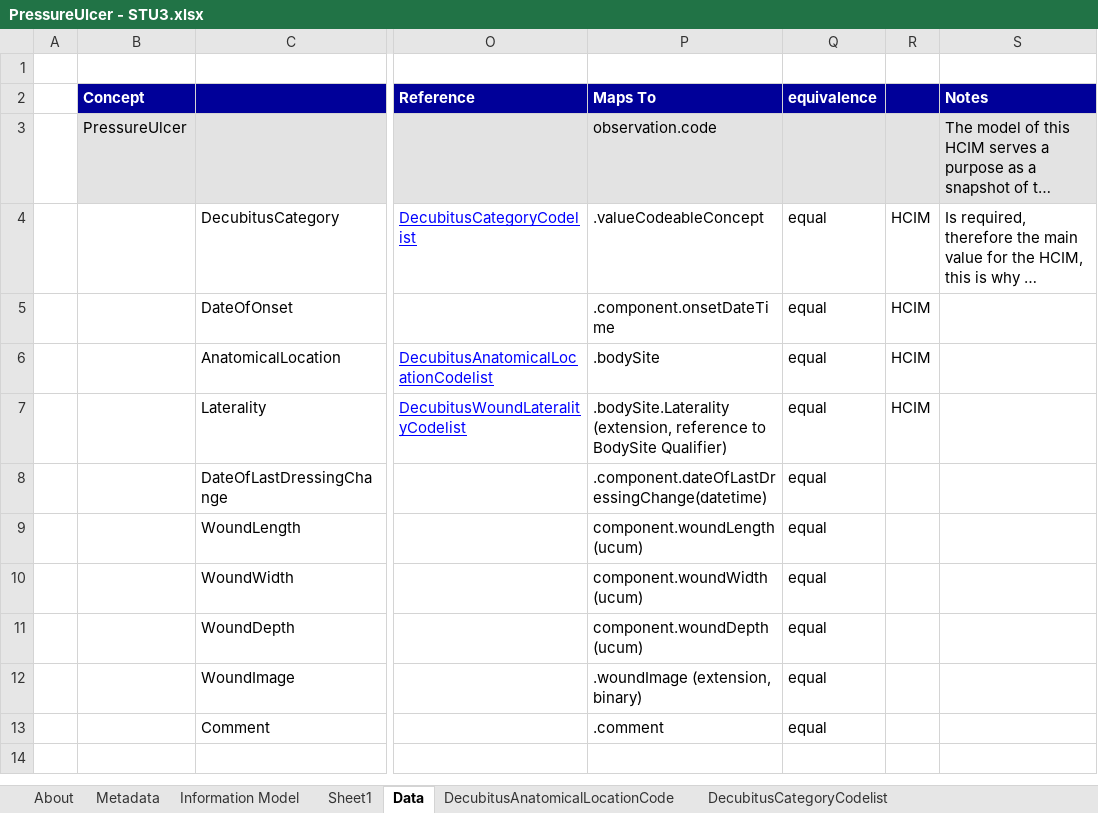
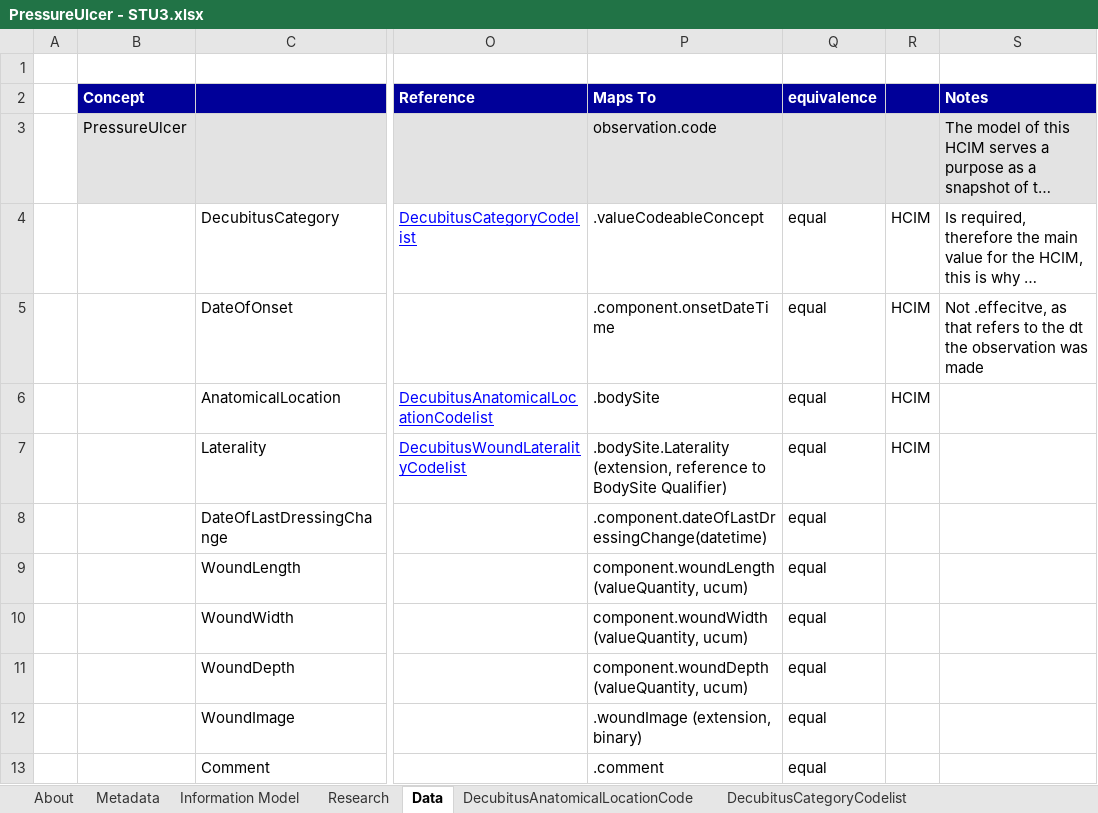
Before and after one commit to Nictiz/Nictiz-STU3-Zib2017, an Excel workbook: Mappings/PressureUlcer - STU3.xlsx, sheet Data, drawn as a sheet; only a part is shown, gaps mark what is left out; long unchanged cells end in …; values as stored, in another font and other column widths than the file's, no borders; the diff names each change by its address in the sheet, - before the commit and + after, or states it on an @@ line.

```diff
--- a/Mappings/PressureUlcer - STU3.xlsx (sheet Data)
+++ b/Mappings/PressureUlcer - STU3.xlsx (sheet Data)
-sheet tab: Sheet1
+sheet tab: Research
-S5 (Notes): (empty)
+S5 (Notes): Not .effecitve, as that refers to the dt the observation was made
-P9 (Maps To): component.woundLength (ucum)
+P9 (Maps To): component.woundLength (valueQuantity, ucum)
-P10 (Maps To): component.woundWidth (ucum)
+P10 (Maps To): component.woundWidth (valueQuantity, ucum)
-P11 (Maps To): component.woundDepth (ucum)
+P11 (Maps To): component.woundDepth (valueQuantity, ucum)
```
Also changed, not shown: charts or pictures, Mappings/Burnwound - STU3.xlsx, Mappings/FluidBalance - STU3.xlsx.
